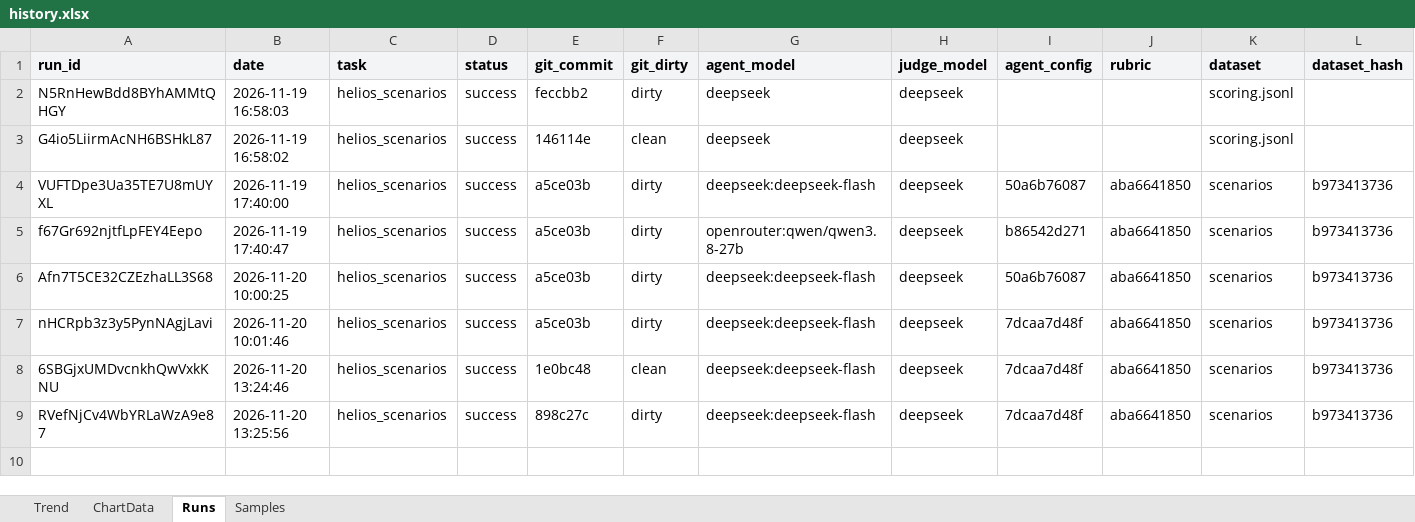
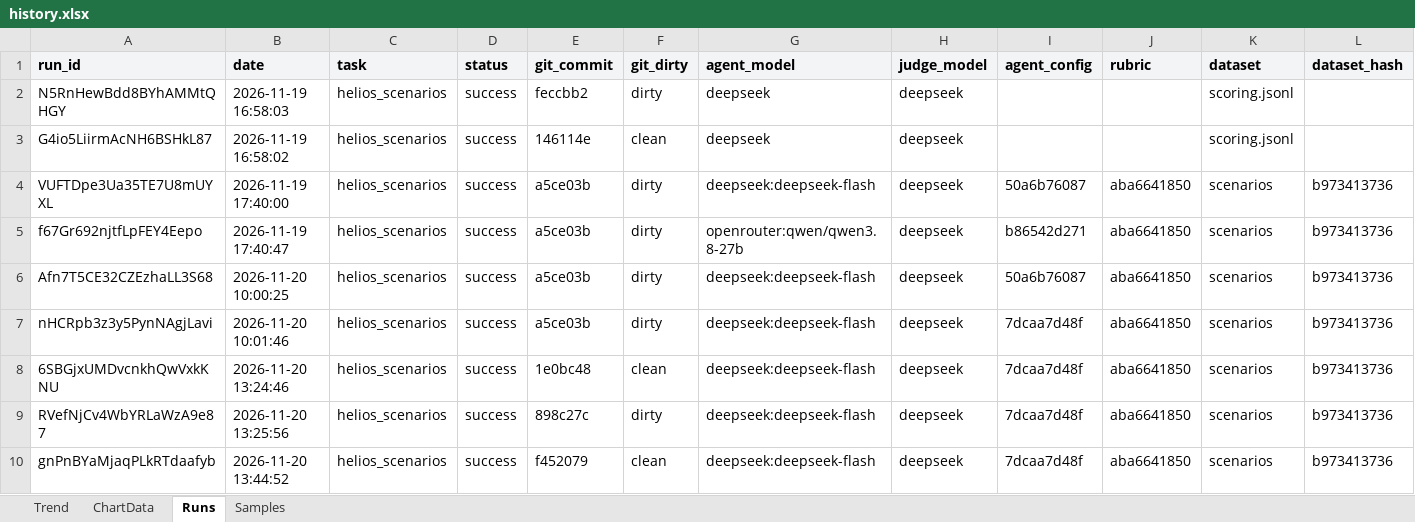
Before and after one commit to vanyabrucker/29-10-2026-longlist-tool, an Excel workbook: helios-gateway/evals/history/history.xlsx, sheet Runs, drawn as a sheet; only a part is shown; values as stored, in another font and other column widths than the file's, no borders; rows hold the shown columns only; the diff names each change by its address in the sheet, - before the commit and + after, or states it on an @@ line.

```diff
--- a/helios-gateway/evals/history/history.xlsx (sheet Runs)
+++ b/helios-gateway/evals/history/history.xlsx (sheet Runs)
+row 10: gnPnBYaMjaqPLkRTdaafyb | 2026-11-20 13:44:52 | helios_scenarios | success | f452079 | clean | deepseek:deepseek-flash | deepseek | 7dcaa7d48f | aba6641850 | scenarios | b973413736
```
Also changed, not shown: sheet Samples, sheet ChartData, charts or pictures, 2 other files.
